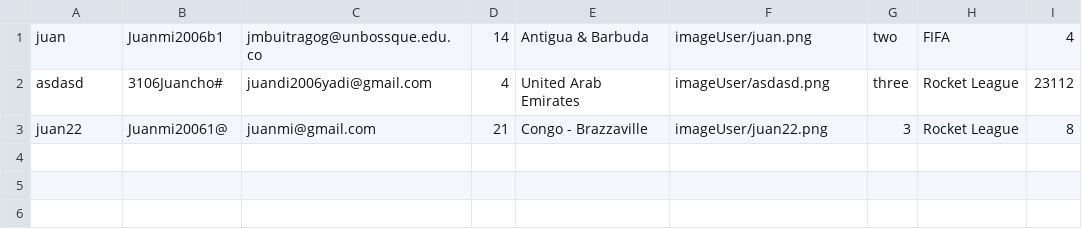
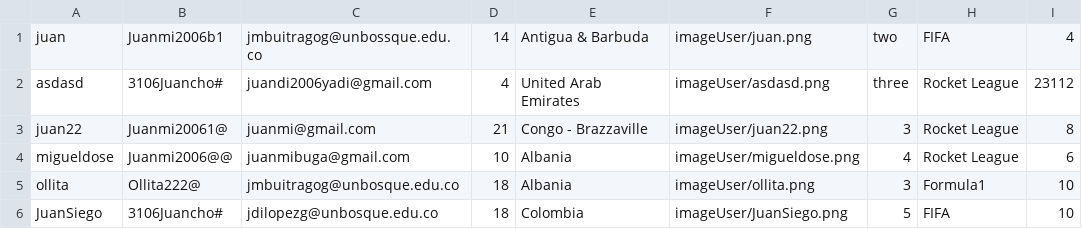
Before and after one commit to JuanchoLopezGalvis/NeoLeague, a CSV file: NeoLeagueArena/bin/data/gamer.csv, drawn as a sheet; the diff names each change by its address in the sheet, - before the commit and + after, or states it on an @@ line.

```diff
--- a/NeoLeagueArena/bin/data/gamer.csv
+++ b/NeoLeagueArena/bin/data/gamer.csv
+row 4: migueldose | Juanmi2006@@ | juanmibuga@gmail.com | 10 | Albania | imageUser/migueldose.png | 4 | Rocket League | 6
+row 5: ollita | Ollita222@ | jmbuitragog@unbosque.edu.co | 18 | Albania | imageUser/ollita.png | 3 | Formula1 | 10
+row 6: JuanSiego | 3106Juancho# | jdilopezg@unbosque.edu.co | 18 | Colombia | imageUser/JuanSiego.png | 5 | FIFA | 10
```
Also changed, not shown: NeoLeagueArena/src/data/gamer.csv, 3 other files.
